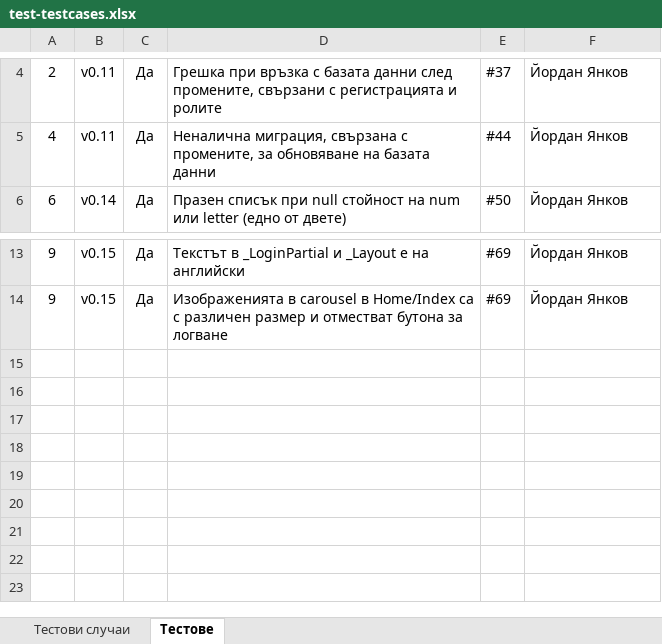
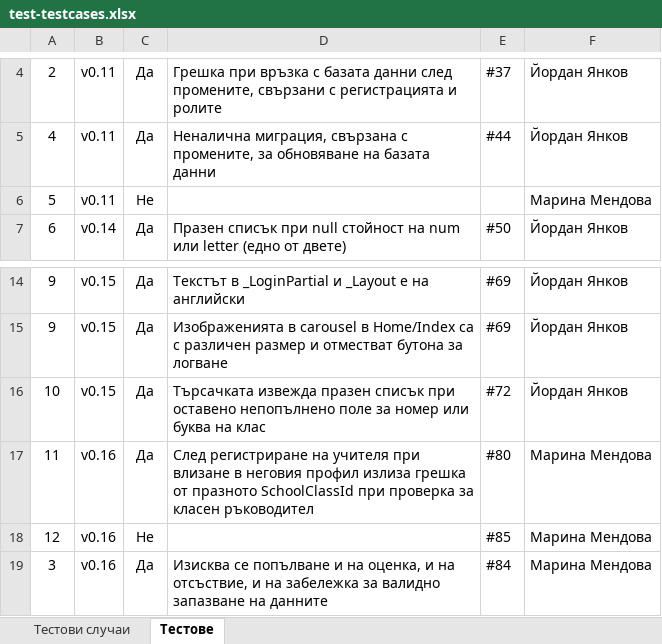
Before and after one commit to DenforO/SchoolbookRepo, an Excel workbook: documentation/test-testcases.xlsx, sheet Тестове, drawn as a sheet; only a part is shown, gaps mark what is left out; values as stored, in another font and other column widths than the file's, no borders; the diff names each change by its address in the sheet, - before the commit and + after, or states it on an @@ line.

Commit message:
Добавени тестове за функционалност на родител, регистриране на учител и TeacherClass

```diff
--- a/documentation/test-testcases.xlsx (sheet Тестове)
+++ b/documentation/test-testcases.xlsx (sheet Тестове)
+row 6: 5 | v0.11 | Не |  |  | Марина Мендова
+row 16: 10 | v0.15 | Да | Търсачката извежда празен списък при оставено непопълнено поле за номер или буква на клас | #72 | Йордан Янков
+row 17: 11 | v0.16 | Да | След регистриране на учителя при влизане в неговия профил излиза грешка от празното SchoolClassId при проверка за класен ръководител | #80 | Марина Мендова
+row 18: 12 | v0.16 | Не |  | #85 | Марина Мендова
+row 19: 3 | v0.16 | Да | Изисква се попълване и на оценка, и на отсъствие, и на забележка за валидно запазване на данните | #84 | Марина Мендова
```
Also changed, not shown: sheet Тестови случаи.
